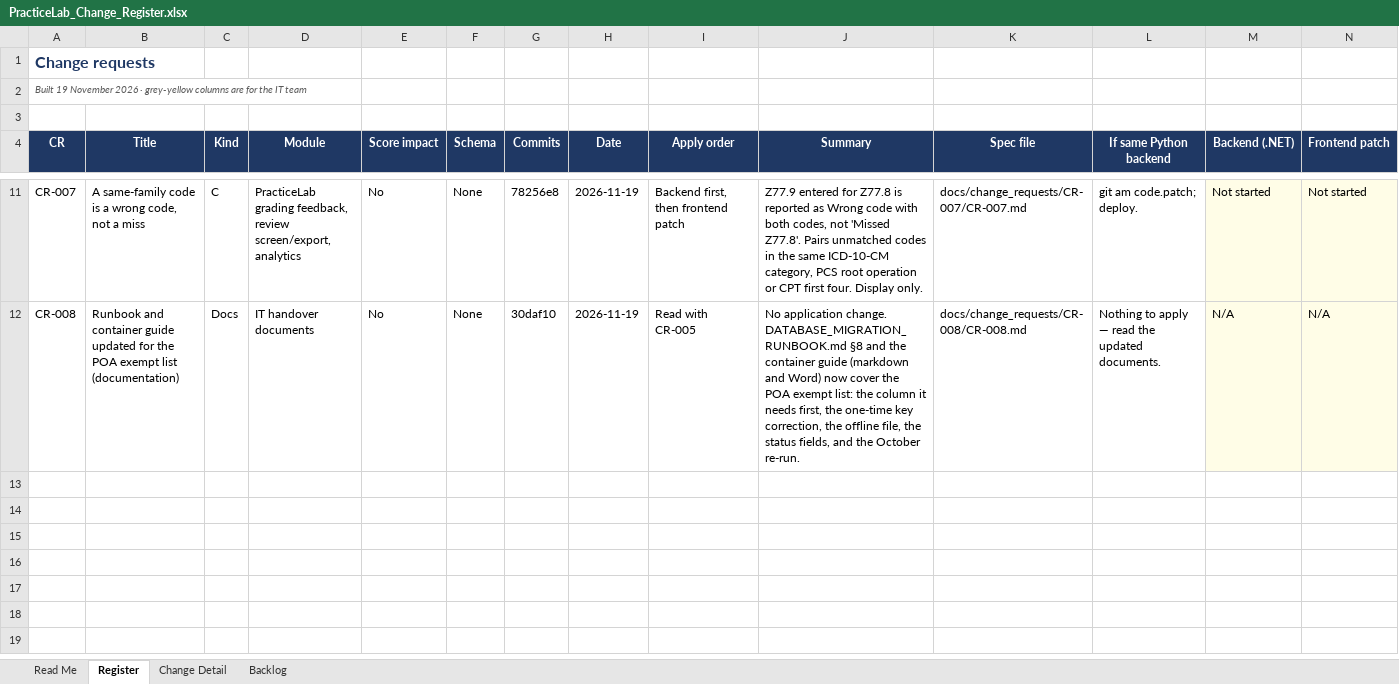
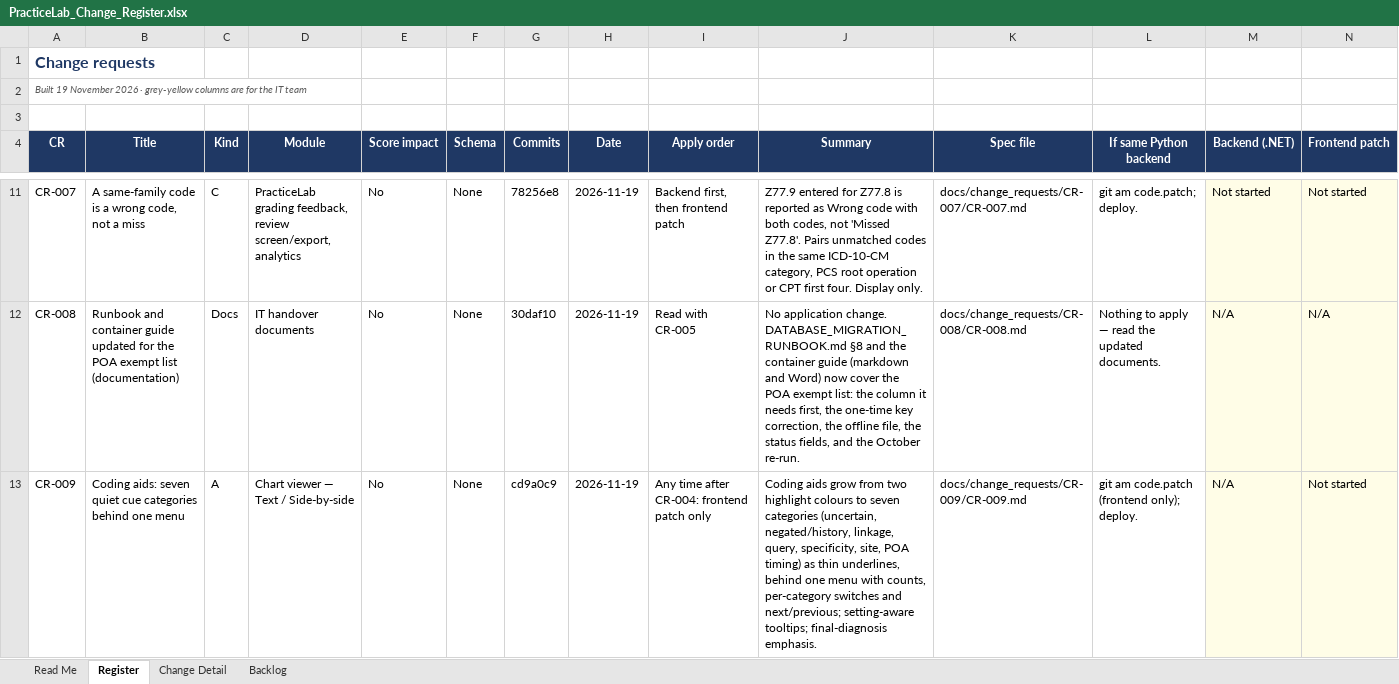
Before and after one commit to codingbuddy17-jpg/PracticeLab, an Excel workbook: docs/PracticeLab_Change_Register.xlsx, sheet Register, drawn as a sheet; only a part is shown, gaps mark what is left out; values as stored, in another font and other column widths than the file's, no borders; rows hold the shown columns only; the diff names each change by its address in the sheet, - before the commit and + after, or states it on an @@ line.

```diff
--- a/docs/PracticeLab_Change_Register.xlsx (sheet Register)
+++ b/docs/PracticeLab_Change_Register.xlsx (sheet Register)
+row 13: CR-009 | Coding aids: seven quiet cue categories behind one menu | A | Chart viewer — Text / Side-by-side | No | None | cd9a0c9 | 2026-11-19 | Any time after CR-004: frontend patch only | Coding aids grow from two highlight colours to seven categories (uncertain, negated/history, linkage, query, specificity, site, POA timing) as thin underlines, behind one menu with counts, per-category switches and next/previous; setting-aware tooltips; final-diagnosis emphasis. | docs/change_requests/CR-009/CR-009.md | git am code.patch (frontend only); deploy. | N/A | Not started
```
Also changed, not shown: sheet Change Detail, 7 other files.
